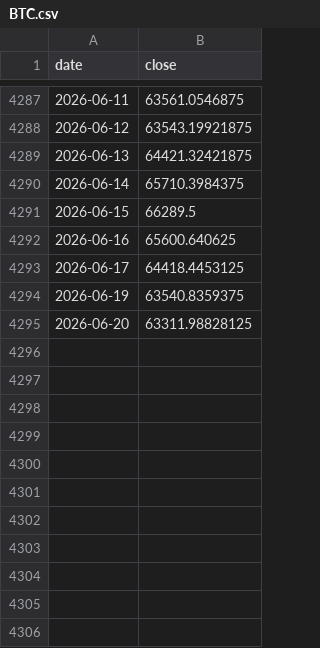
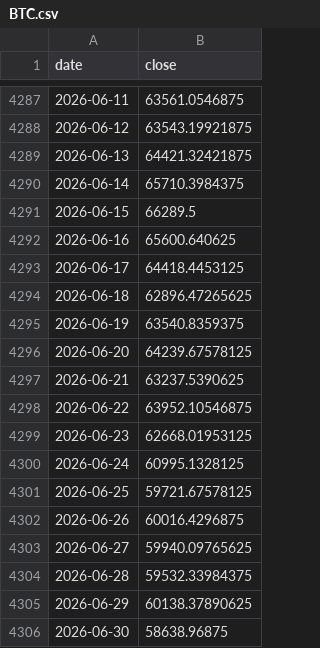
Before and after one commit to Vladbelya/cot-analytics, a CSV file: data/prices/BTC.csv, drawn as a sheet; only a part is shown, gaps mark what is left out.

```diff
--- a/data/prices/BTC.csv
+++ b/data/prices/BTC.csv
@@ -4293,3 +4293,14 @@ date,close
 2026-06-17,64418.4453125
+2026-06-18,62896.47265625
 2026-06-19,63540.8359375
-2026-06-20,63311.98828125
+2026-06-20,64239.67578125
+2026-06-21,63237.5390625
+2026-06-22,63952.10546875
+2026-06-23,62668.01953125
+2026-06-24,60995.1328125
+2026-06-25,59721.67578125
+2026-06-26,60016.4296875
+2026-06-27,59940.09765625
+2026-06-28,59532.33984375
+2026-06-29,60138.37890625
+2026-06-30,58638.96875
```
Also changed, not shown: data/cot/EUR_futures.csv, data/cot/S&P 500_futures.csv, 16 other files.
